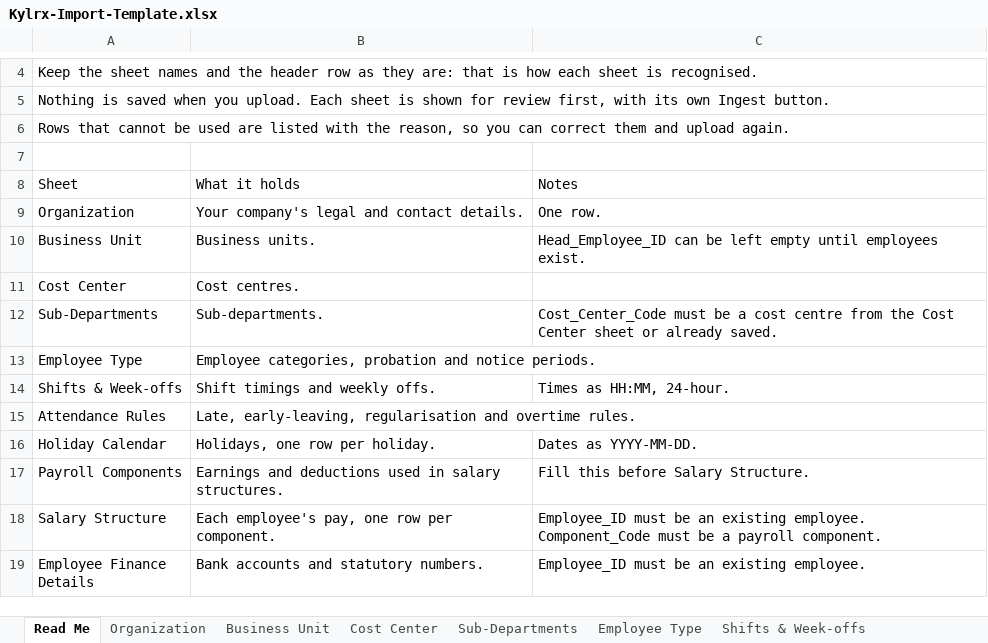
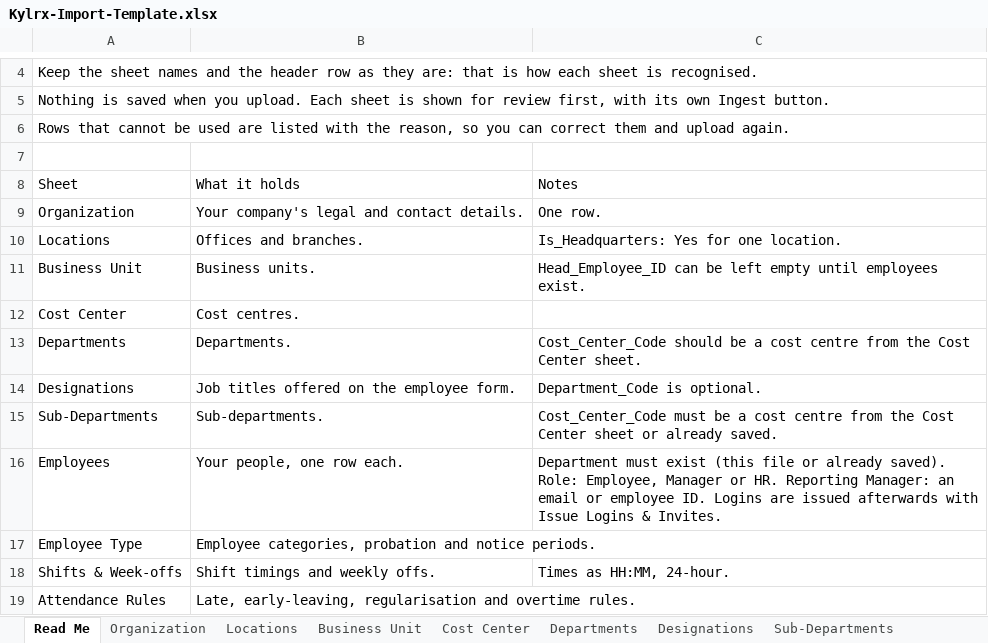
Before and after one commit to infokylrxai-rgb/kylrx-enterprise-suite, an Excel workbook: assets/Kylrx-Import-Template.xlsx, sheet Read Me, drawn as a sheet; only a part is shown, gaps mark what is left out; the shorter side is filled out with more unchanged rows; values as stored, in another font and other column widths than the file's, no borders; the diff names each change by its address in the sheet, - before the commit and + after, or states it on an @@ line.

```diff
--- a/assets/Kylrx-Import-Template.xlsx (sheet Read Me)
+++ b/assets/Kylrx-Import-Template.xlsx (sheet Read Me)
+sheet tab: Locations
+sheet tab: Departments
+sheet tab: Designations
+row 10: Locations | Offices and branches. | Is_Headquarters: Yes for one location.
+row 13: Departments | Departments. | Cost_Center_Code should be a cost centre from the Cost Center sheet.
+row 14: Designations | Job titles offered on the employee form. | Department_Code is optional.
+row 16: Employees | Your people, one row each. | Department must exist (this file or already saved). Role: Employee, Manager or HR. Reporting Manager: an email or employee ID. Logins are issued afterwards with Issue Logins & Invites.
```
Also changed, not shown: other sheet tabs, 9 other files.
